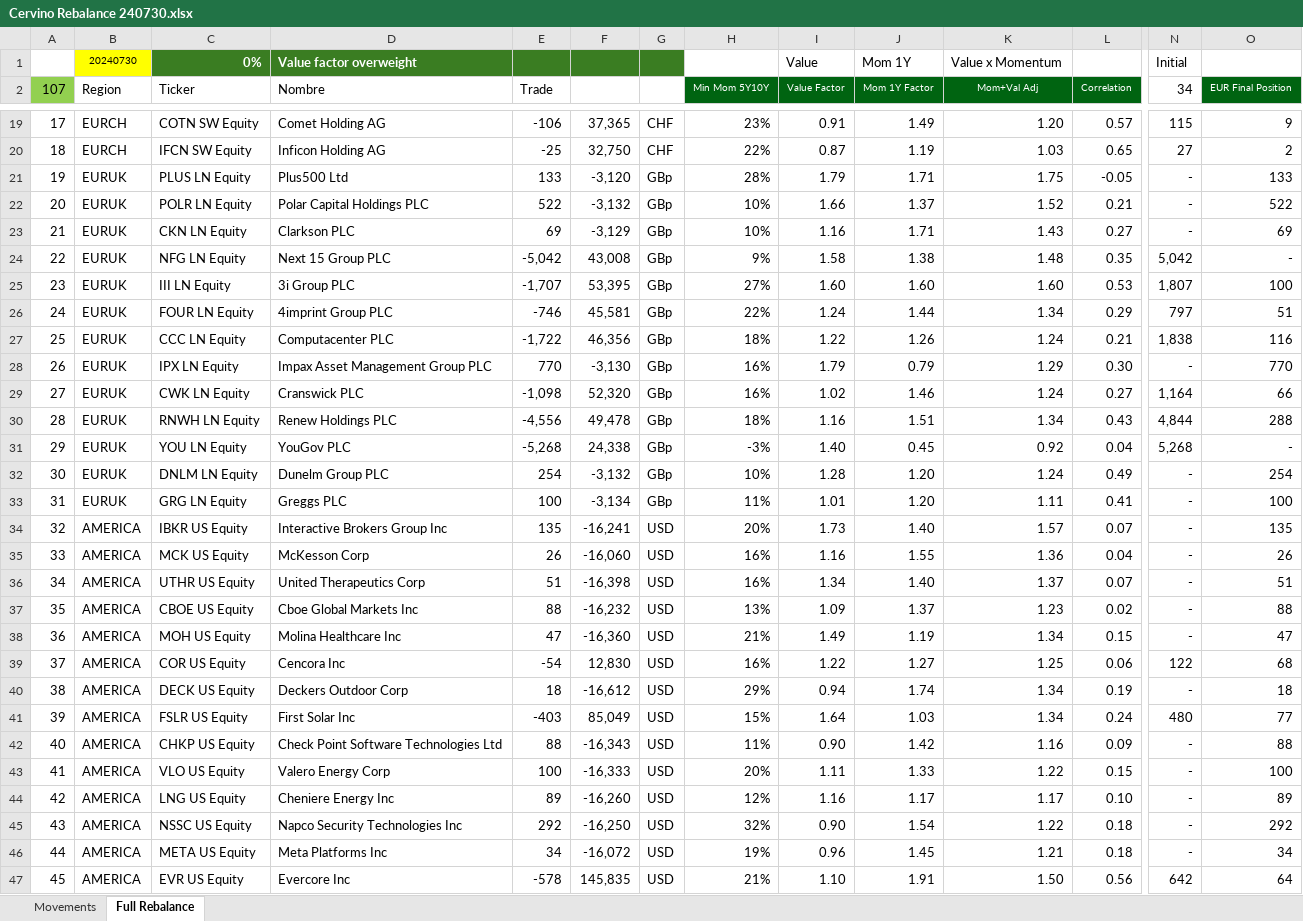
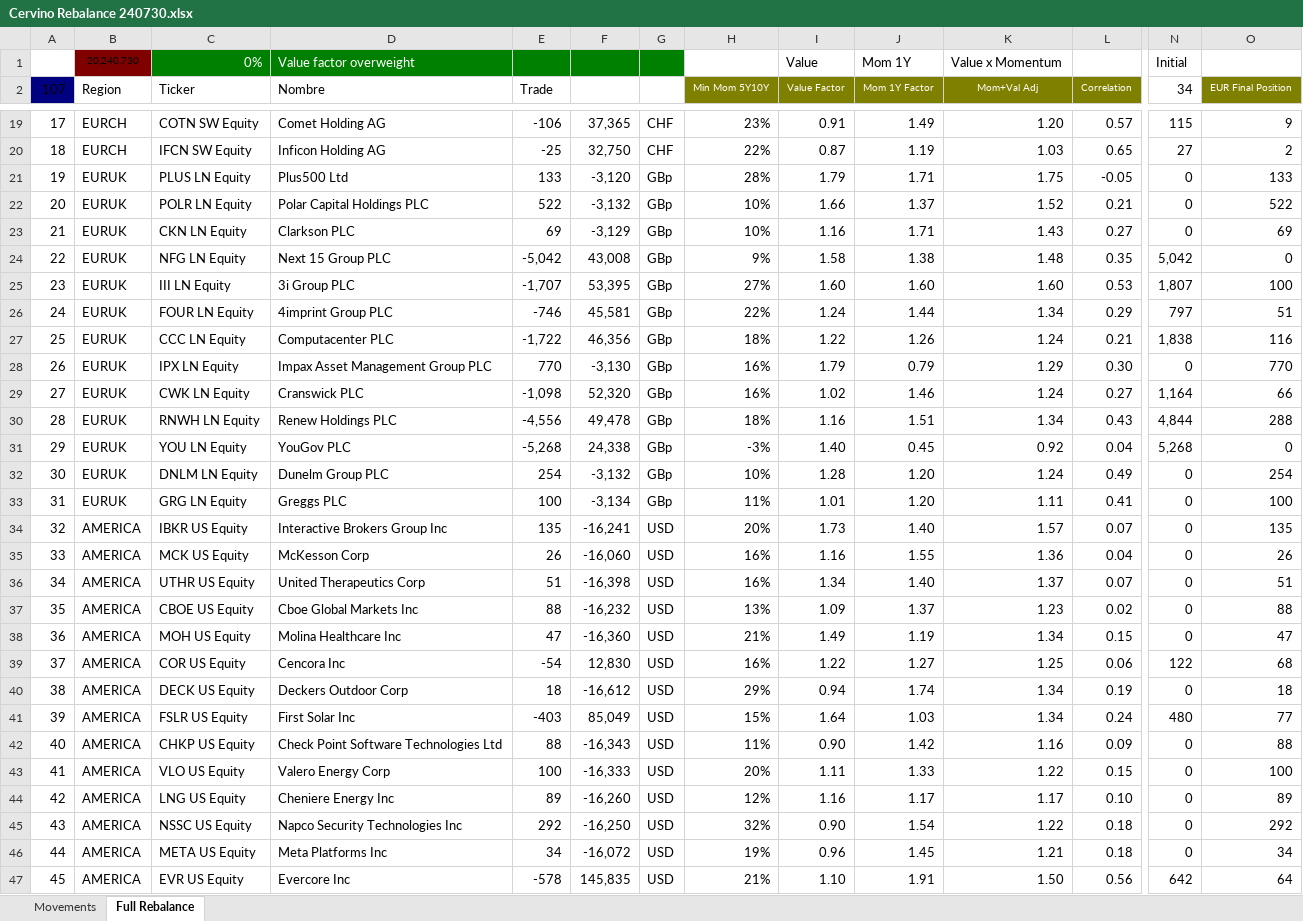
Before and after one commit to Saldubatech/ibk-automation, an Excel workbook: data/rotations/2024/July/Cervino Rebalance 240730.xlsx, sheet Full Rebalance, drawn as a sheet; only a part is shown, gaps mark what is left out; values as stored, in another font and other column widths than the file's, no borders; conditional formats not drawn; the diff covers the shown part only; the diff names each change by its address in the sheet, - before the commit and + after, or states it on an @@ line.

```diff
--- a/data/rotations/2024/July/Cervino Rebalance 240730.xlsx (sheet Full Rebalance)
+++ b/data/rotations/2024/July/Cervino Rebalance 240730.xlsx (sheet Full Rebalance)
-B1 (Region): 20240730
+B1 (Region): 20,240,730
-B1 fill: #FFFF00
+B1 fill: #800000
-C1:G1 fill: #3A7D22
+C1:G1 fill: #008000
-C1:D1 bold: on
+C1:D1 bold: off
-A2 fill: #92D050
+A2 fill: #000080
-H2:L2 fill: #006411
+H2:L2 fill: #808000
-O2 fill: #006411
+O2 fill: #808000
-N21:N23 (34): -
+N21:N23 (34): 0
-O24 (EUR Final Position): -
+O24 (EUR Final Position): 0
-N28 (34): -
+N28 (34): 0
-O31 (EUR Final Position): -
+O31 (EUR Final Position): 0
-N32:N38 (34): -
+N32:N38 (34): 0
-N40 (34): -
+N40 (34): 0
-N42:N46 (34): -
+N42:N46 (34): 0
```
Also changed, not shown: 67 edited cells and cell formats elsewhere in this sheet, sheet Movements, data/rotations/2024/July/Cervino 240704 Inicial.xlsx, 12 other files.
